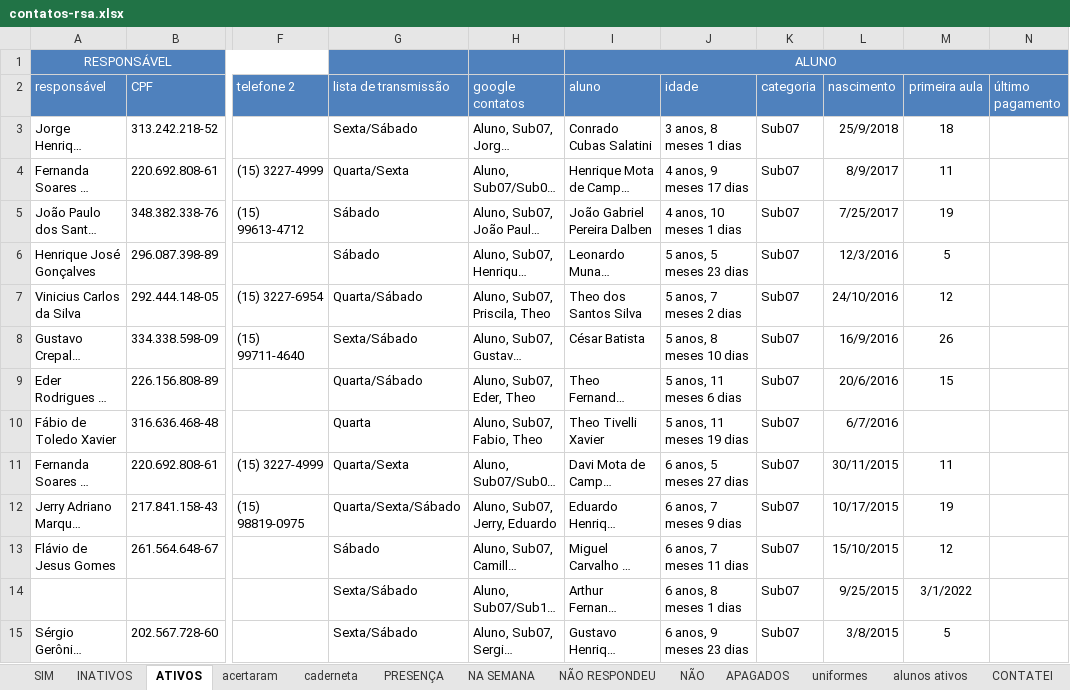
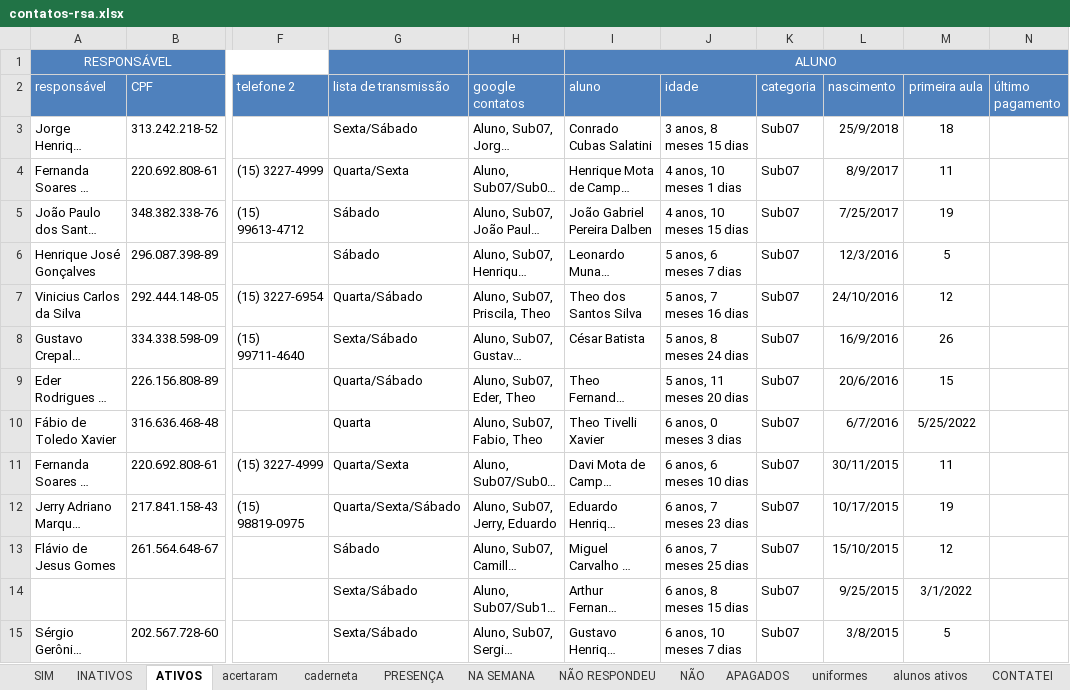
Before and after one commit to paivadaniel/contatos-rsa, an Excel workbook: contatos-rsa.xlsx, sheet ATIVOS, drawn as a sheet; only a part is shown, gaps mark what is left out; long unchanged cells end in …; values as stored, in another font and other column widths than the file's, no borders; 1 other sheet too large or unreadable and not compared; the diff covers the shown part only; the diff names each change by its address in the sheet, - before the commit and + after, or states it on an @@ line.

```diff
--- a/contatos-rsa.xlsx (sheet ATIVOS)
+++ b/contatos-rsa.xlsx (sheet ATIVOS)
-J3 (idade): 3 anos, 8 meses 1 dias
+J3 (idade): 3 anos, 8 meses 15 dias
-J4 (idade): 4 anos, 9 meses 17 dias
+J4 (idade): 4 anos, 10 meses 1 dias
-J5 (idade): 4 anos, 10 meses 1 dias
+J5 (idade): 4 anos, 10 meses 15 dias
-J6 (idade): 5 anos, 5 meses 23 dias
+J6 (idade): 5 anos, 6 meses 7 dias
-J7 (idade): 5 anos, 7 meses 2 dias
+J7 (idade): 5 anos, 7 meses 16 dias
-J8 (idade): 5 anos, 8 meses 10 dias
+J8 (idade): 5 anos, 8 meses 24 dias
-J9 (idade): 5 anos, 11 meses 6 dias
+J9 (idade): 5 anos, 11 meses 20 dias
-J10 (idade): 5 anos, 11 meses 19 dias
+J10 (idade): 6 anos, 0 meses 3 dias
-M10 (primeira aula): (empty)
+M10 (primeira aula): 5/25/2022
-J11 (idade): 6 anos, 5 meses 27 dias
+J11 (idade): 6 anos, 6 meses 10 dias
-J12 (idade): 6 anos, 7 meses 9 dias
+J12 (idade): 6 anos, 7 meses 23 dias
-J13 (idade): 6 anos, 7 meses 11 dias
+J13 (idade): 6 anos, 7 meses 25 dias
-J14 (idade): 6 anos, 8 meses 1 dias
+J14 (idade): 6 anos, 8 meses 15 dias
-J15 (idade): 6 anos, 9 meses 23 dias
+J15 (idade): 6 anos, 10 meses 7 dias
```
Also changed, not shown: 2 added rows and 26 edited cells elsewhere in this sheet, sheet acertaram, sheet uniformes, sheet INATIVOS, other sheet tabs.
